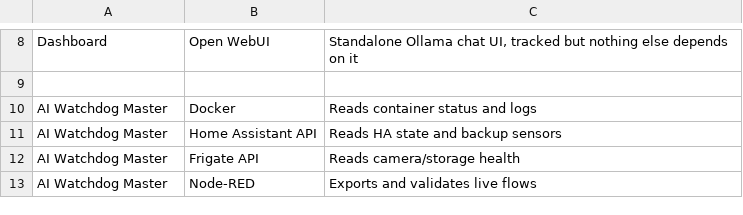
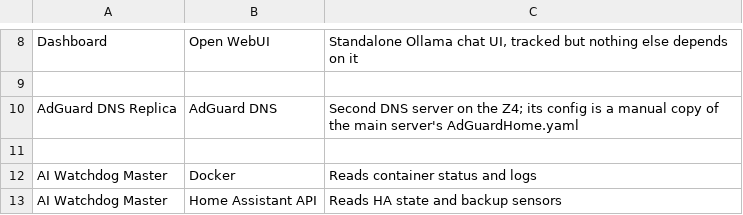
Before and after one commit to Daytona600/ai-watchdog, a TSV file: config/watchdog_dependencies.tsv, drawn as a sheet; only a part is shown, gaps mark what is left out; the shorter side is filled out with more unchanged rows.

```diff
--- a/config/watchdog_dependencies.tsv
+++ b/config/watchdog_dependencies.tsv
@@ -9,2 +9,4 @@ Dashboard	Open WebUI	Standalone Ollama chat UI, tracked but nothing else depends
 
+AdGuard DNS Replica	AdGuard DNS	Second DNS server on the Z4; its config is a manual copy of the main server's AdGuardHome.yaml
+
 AI Watchdog Master	Docker	Reads container status and logs
```
Also changed, not shown: config/watchdog_dependency_checks.tsv, 3 other files.
